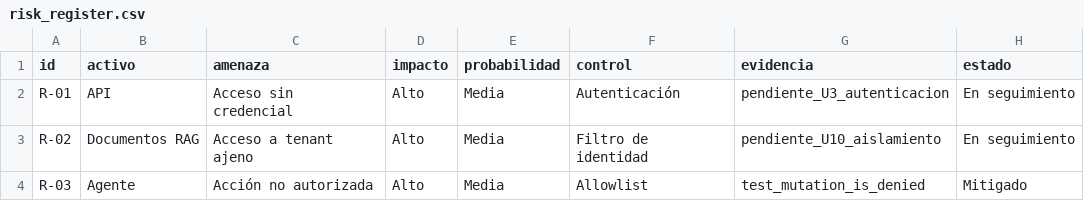
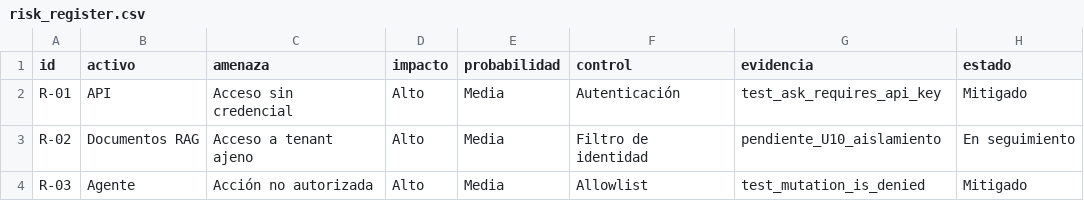
Before and after one commit to Datiacode-Tech/devsecops-ia-labs, a CSV file: security/risk_register.csv, drawn as a sheet.

Commit message:
Unidad 3: ejemplos de autenticacion y validacion segura de APIs

```diff
--- a/security/risk_register.csv
+++ b/security/risk_register.csv
@@ -1,3 +1,3 @@
 id,activo,amenaza,impacto,probabilidad,control,evidencia,estado
-R-01,API,Acceso sin credencial,Alto,Media,Autenticación,pendiente_U3_autenticacion,En seguimiento
+R-01,API,Acceso sin credencial,Alto,Media,Autenticación,test_ask_requires_api_key,Mitigado
 R-02,Documentos RAG,Acceso a tenant ajeno,Alto,Media,Filtro de identidad,pendiente_U10_aislamiento,En seguimiento
```
Also changed, not shown: 11 other files.
